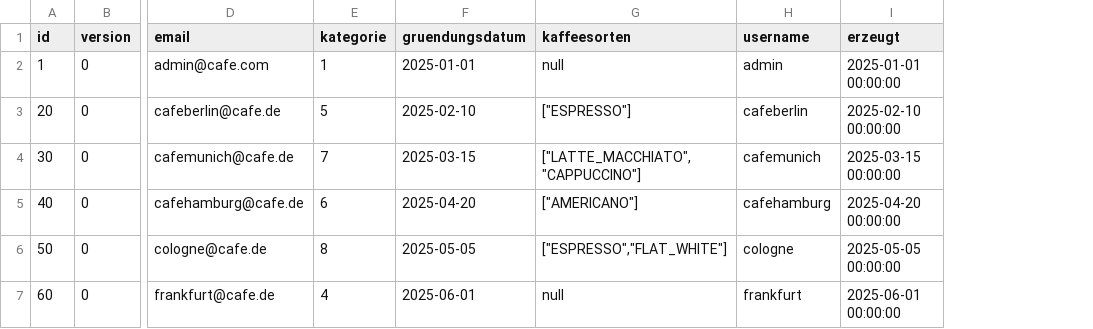
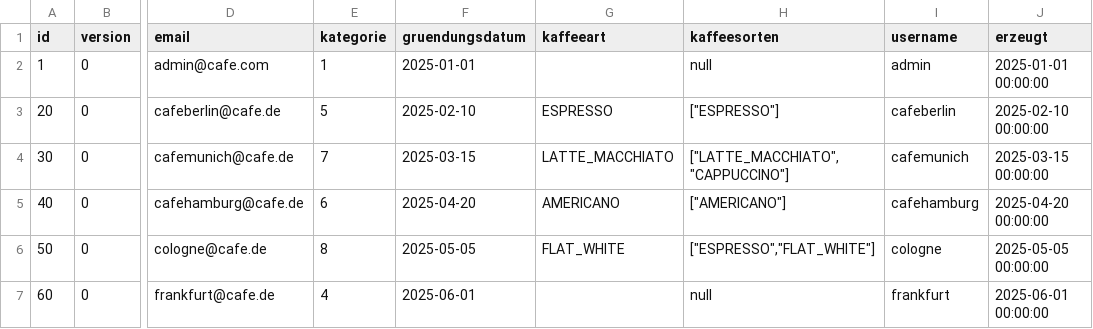
Before and after one commit to abab1016/Caffe-gruppe-3, a CSV file: extras/compose/postgres/init/cafe/csv/cafe.csv, drawn as a sheet; only a part is shown, gaps mark what is left out; the diff names each change by its address in the sheet, - before the commit and + after, or states it on an @@ line.

Commit message:
init

```diff
--- a/extras/compose/postgres/init/cafe/csv/cafe.csv
+++ b/extras/compose/postgres/init/cafe/csv/cafe.csv
+column G (kaffeeart), rows 3-6: ESPRESSO | LATTE_MACCHIATO | AMERICANO | FLAT_WHITE
```
Also changed, not shown: 2 other files.
